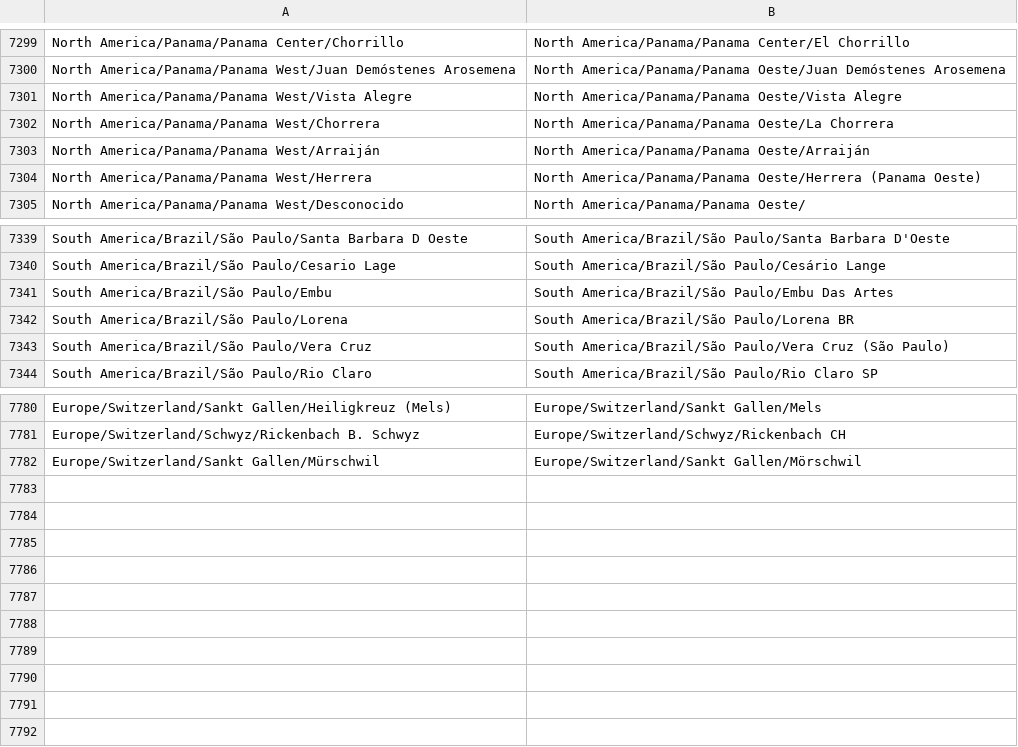
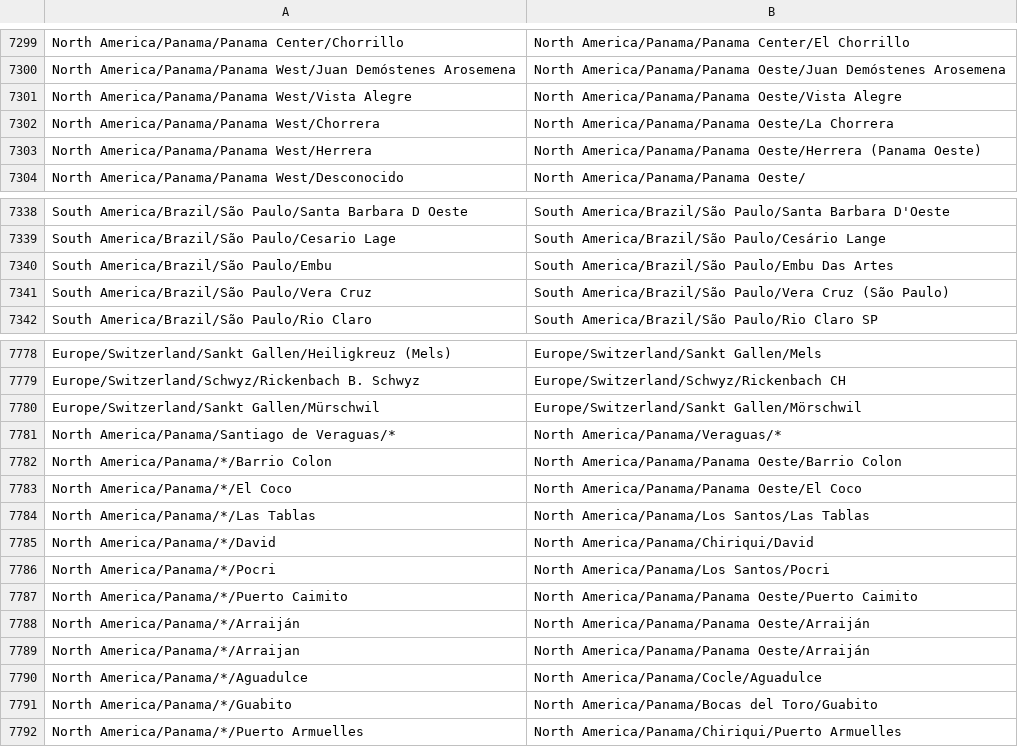
Before and after one commit to nextstrain/ncov-ingest, a TSV file: source-data/gisaid_geoLocationRules.tsv, drawn as a sheet; only a part is shown, gaps mark what is left out; removed rows and columns are numbered as before the commit, all else as after; the diff names each change by its address in the sheet, - before the commit and + after, or states it on an @@ line.

Commit message:
gisaid corrections

```diff
--- a/source-data/gisaid_geoLocationRules.tsv
+++ b/source-data/gisaid_geoLocationRules.tsv
-row 7303: North America/Panama/Panama West/Arraiján | North America/Panama/Panama Oeste/Arraiján
-row 7342: South America/Brazil/São Paulo/Lorena | South America/Brazil/São Paulo/Lorena BR
+row 7781: North America/Panama/Santiago de Veraguas/* | North America/Panama/Veraguas/*
+row 7782: North America/Panama/*/Barrio Colon | North America/Panama/Panama Oeste/Barrio Colon
+row 7783: North America/Panama/*/El Coco | North America/Panama/Panama Oeste/El Coco
+row 7784: North America/Panama/*/Las Tablas | North America/Panama/Los Santos/Las Tablas
+row 7785: North America/Panama/*/David | North America/Panama/Chiriqui/David
+row 7786: North America/Panama/*/Pocri | North America/Panama/Los Santos/Pocri
+row 7787: North America/Panama/*/Puerto Caimito | North America/Panama/Panama Oeste/Puerto Caimito
+row 7788: North America/Panama/*/Arraiján | North America/Panama/Panama Oeste/Arraiján
+row 7789: North America/Panama/*/Arraijan | North America/Panama/Panama Oeste/Arraiján
+row 7790: North America/Panama/*/Aguadulce | North America/Panama/Cocle/Aguadulce
+row 7791: North America/Panama/*/Guabito | North America/Panama/Bocas del Toro/Guabito
+row 7792: North America/Panama/*/Puerto Armuelles | North America/Panama/Chiriqui/Puerto Armuelles
```
